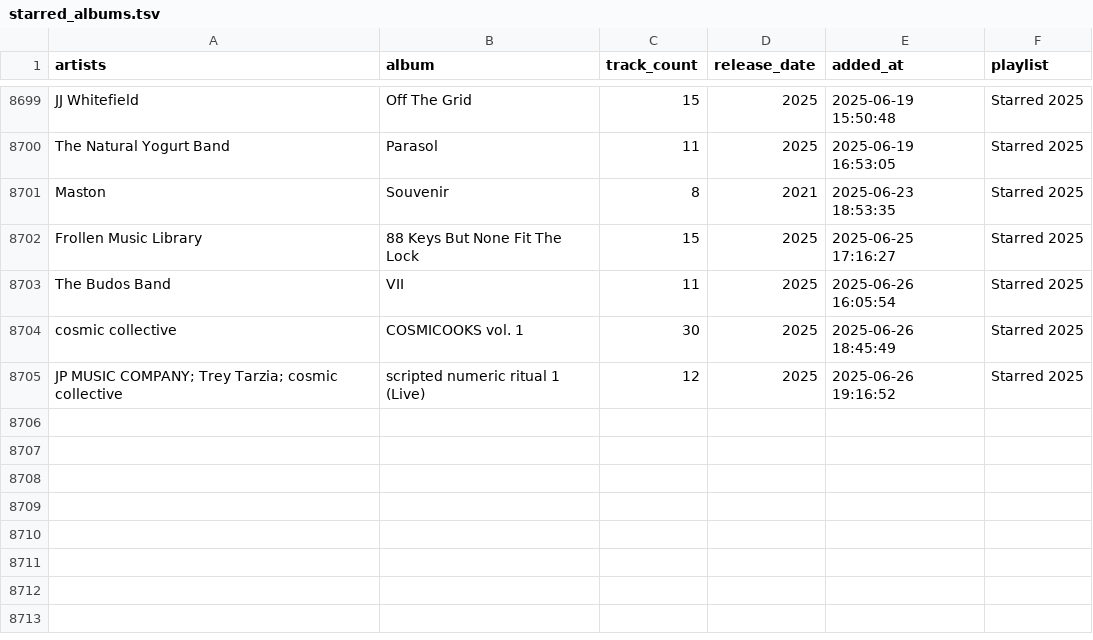
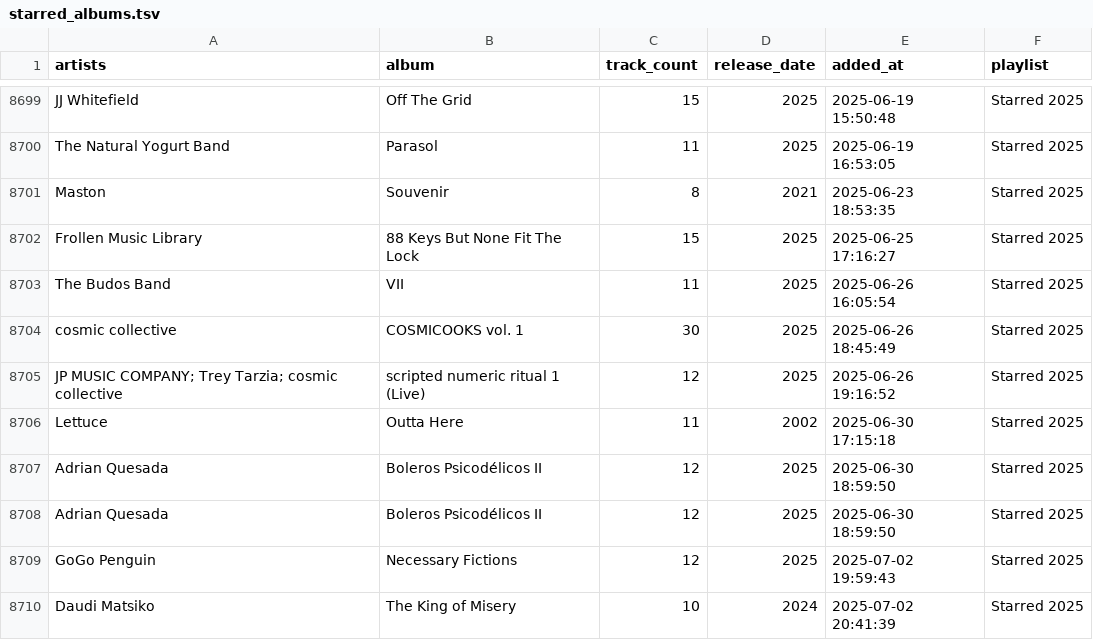
Before and after one commit to ccb012100/spotify-playlists, a TSV file: albums/starred_albums.tsv, drawn as a sheet; only a part is shown, gaps mark what is left out.

```diff
--- a/albums/starred_albums.tsv
+++ b/albums/starred_albums.tsv
@@ -8705 +8705,6 @@ cosmic collective	COSMICOOKS vol. 1	30	2025	2025-06-26 18:45:49	Starred 2025
 JP MUSIC COMPANY; Trey Tarzia; cosmic collective	scripted numeric ritual 1 (Live)	12	2025	2025-06-26 19:16:52	Starred 2025
+Lettuce	Outta Here	11	2002	2025-06-30 17:15:18	Starred 2025
+Adrian Quesada	Boleros Psicodélicos II	12	2025	2025-06-30 18:59:50	Starred 2025
+Adrian Quesada	Boleros Psicodélicos II	12	2025	2025-06-30 18:59:50	Starred 2025
+GoGo Penguin	Necessary Fictions	12	2025	2025-07-02 19:59:43	Starred 2025
+Daudi Matsiko	The King of Misery	10	2024	2025-07-02 20:41:39	Starred 2025
```
Also changed, not shown: albums/sorted_albums.tsv, 1 other file.
